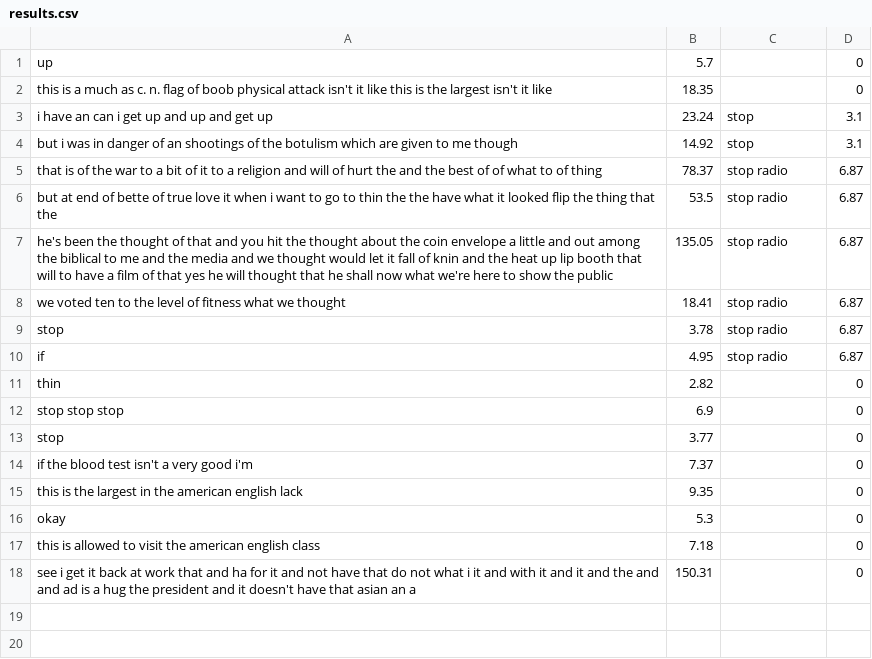
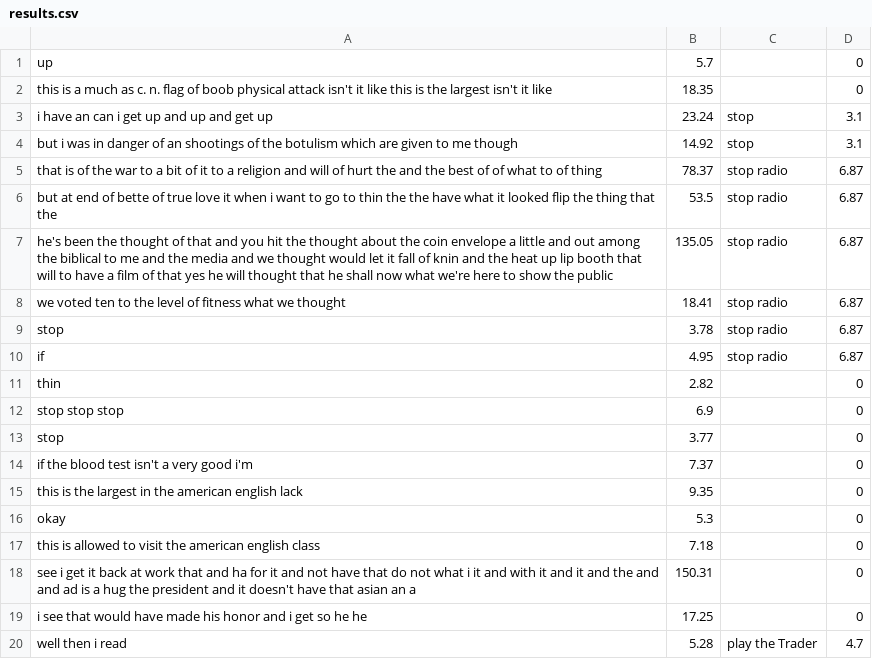
Before and after one commit to elsoft74/EmbeddedSystem, a CSV file: VoiceEnginesComparison/results.csv, drawn as a sheet; the diff names each change by its address in the sheet, - before the commit and + after, or states it on an @@ line.

```diff
--- a/VoiceEnginesComparison/results.csv
+++ b/VoiceEnginesComparison/results.csv
+row 19: i see that would have made his honor and i get so he he | 17.25 |  | 0
+row 20: well then i read | 5.28 | play the Trader | 4.7
```
Also changed, not shown: 5 other files.
